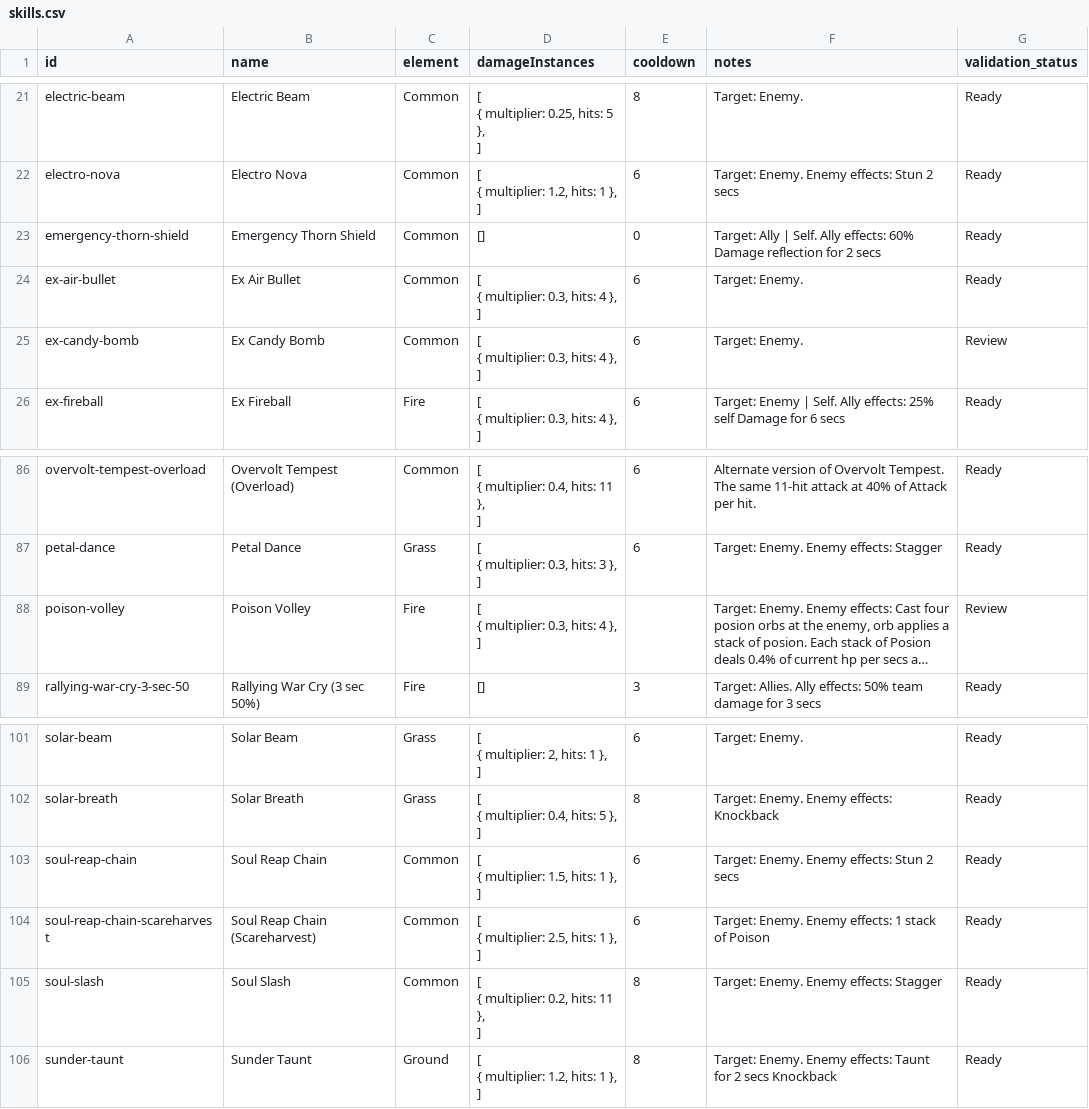
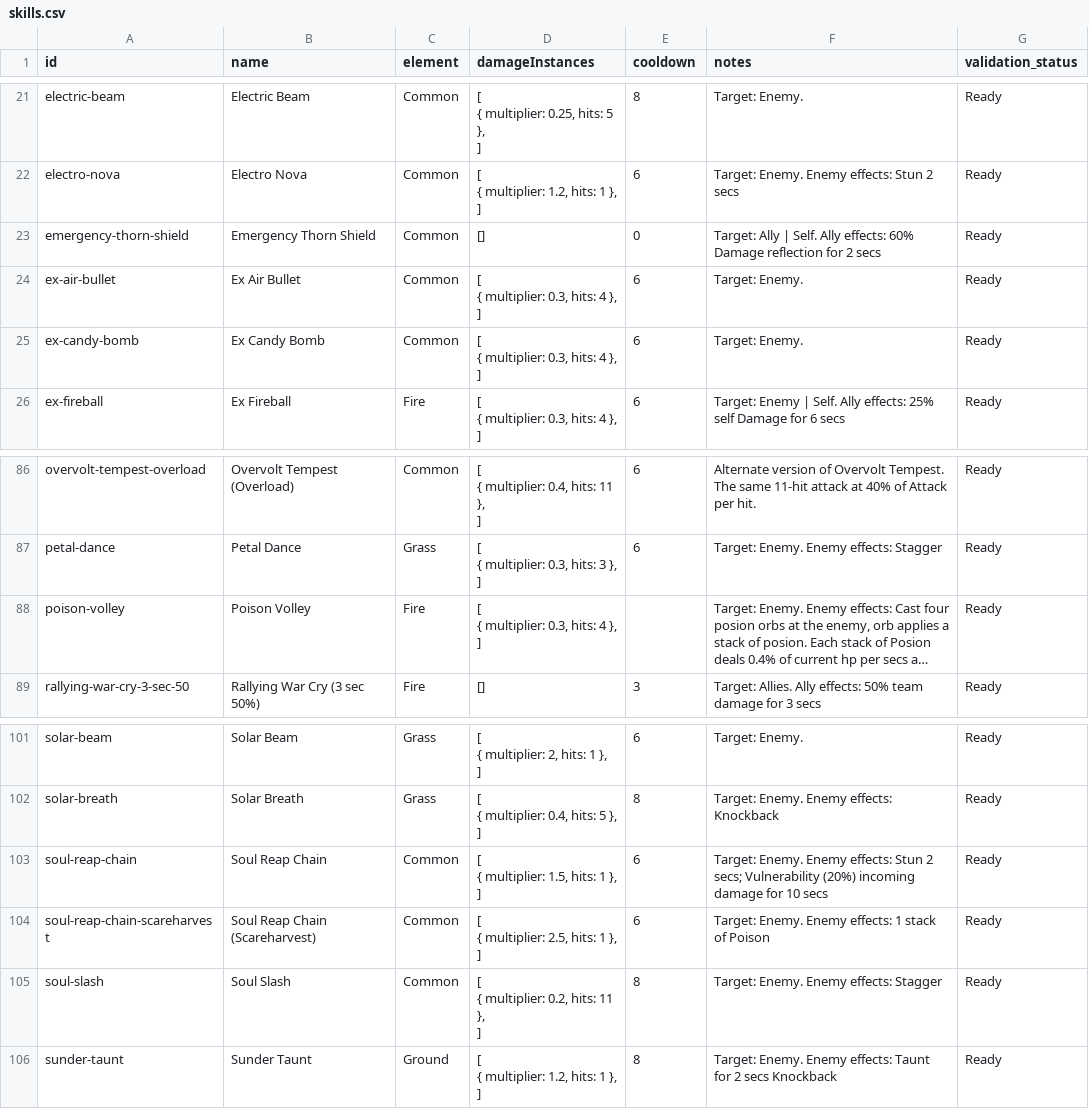
Before and after one commit to jjeastside/catch-a-monster-labs, a CSV file: app/data-source/skills.csv, drawn as a sheet; only a part is shown, gaps mark what is left out; long unchanged cells end in …; the diff names each change by its address in the sheet, - before the commit and + after, or states it on an @@ line.

```diff
--- a/app/data-source/skills.csv
+++ b/app/data-source/skills.csv
-G25 (validation_status): Review
+G25 (validation_status): Ready
-G88 (validation_status): Review
+G88 (validation_status): Ready
-F103 (notes): …Stun 2 secs
+F103 (notes): …Stun 2 secs; Vulnerability (20%) incoming damage for 10 secs
```
Also changed, not shown: 42 other files.
